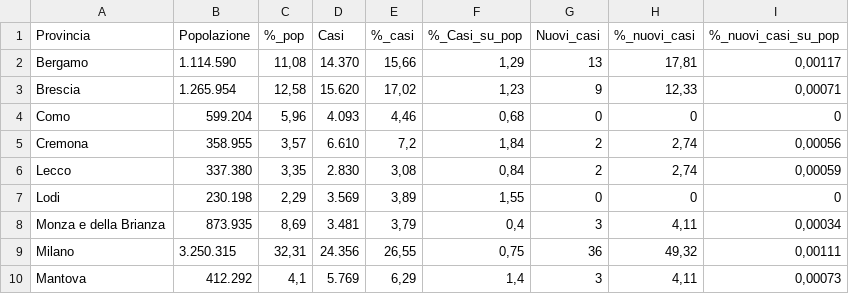
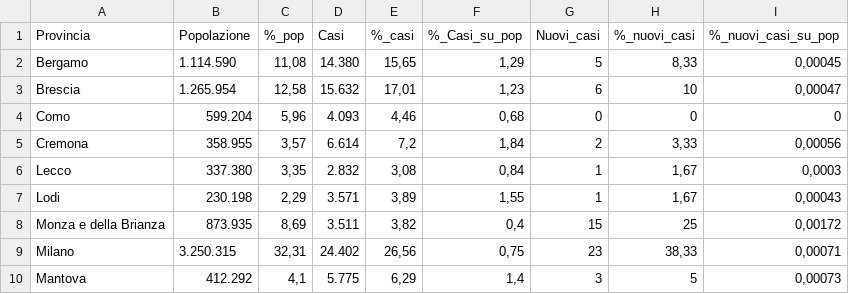
Before and after one commit to Vinsap03/Pavia_covid19, a CSV file: Lombardia-solo-province-covid19.csv, drawn as a sheet; only a part is shown; the diff covers the shown part only.

```diff
--- a/Lombardia-solo-province-covid19.csv
+++ b/Lombardia-solo-province-covid19.csv
@@ -1,10 +1,10 @@
 Provincia; Popolazione ; %_pop ; Casi ; %_casi ; %_Casi_su_pop ; Nuovi_casi ; %_nuovi_casi ; %_nuovi_casi_su_pop
-Bergamo;1.114.590;11,08;14.370;15,66;1,29;13;17,81;0,00117
-Brescia;1.265.954;12,58;15.620;17,02;1,23;9;12,33;0,00071
+Bergamo;1.114.590;11,08;14.380;15,65;1,29;5;8,33;0,00045
+Brescia;1.265.954;12,58;15.632;17,01;1,23;6;10;0,00047
 Como;599.204;5,96;4.093;4,46;0,68;0;0;0
-Cremona;358.955;3,57;6.610;7,2;1,84;2;2,74;0,00056
-Lecco;337.380;3,35;2.830;3,08;0,84;2;2,74;0,00059
-Lodi;230.198;2,29;3.569;3,89;1,55;0;0;0
-Monza e della Brianza;873.935;8,69;3.481;3,79;0,4;3;4,11;0,00034
-Milano;3.250.315;32,31;24.356;26,55;0,75;36;49,32;0,00111
-Mantova;412.292;4,1;5.769;6,29;1,4;3;4,11;0,00073
+Cremona;358.955;3,57;6.614;7,2;1,84;2;3,33;0,00056
+Lecco;337.380;3,35;2.832;3,08;0,84;1;1,67;0,0003
+Lodi;230.198;2,29;3.571;3,89;1,55;1;1,67;0,00043
+Monza e della Brianza;873.935;8,69;3.511;3,82;0,4;15;25;0,00172
+Milano;3.250.315;32,31;24.402;26,56;0,75;23;38,33;0,00071
+Mantova;412.292;4,1;5.775;6,29;1,4;3;5;0,00073
```
Also changed, not shown: 11 edited cells elsewhere in this file, Lombardia-province-covid19.csv.
